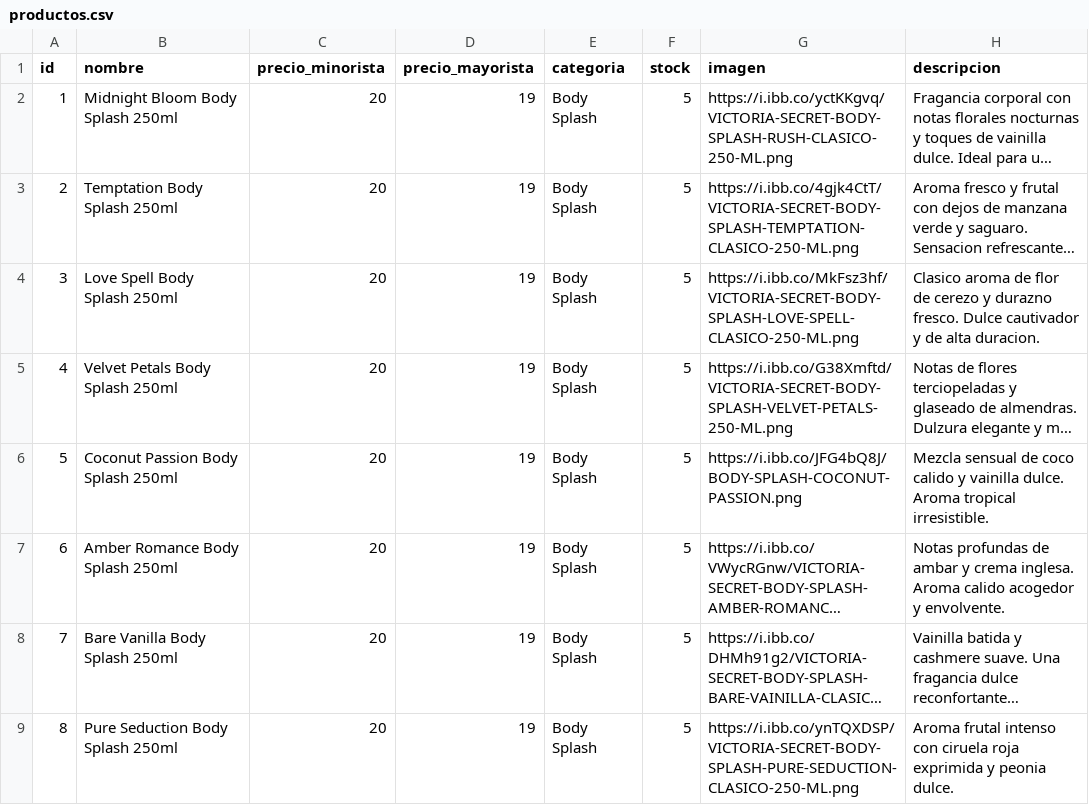
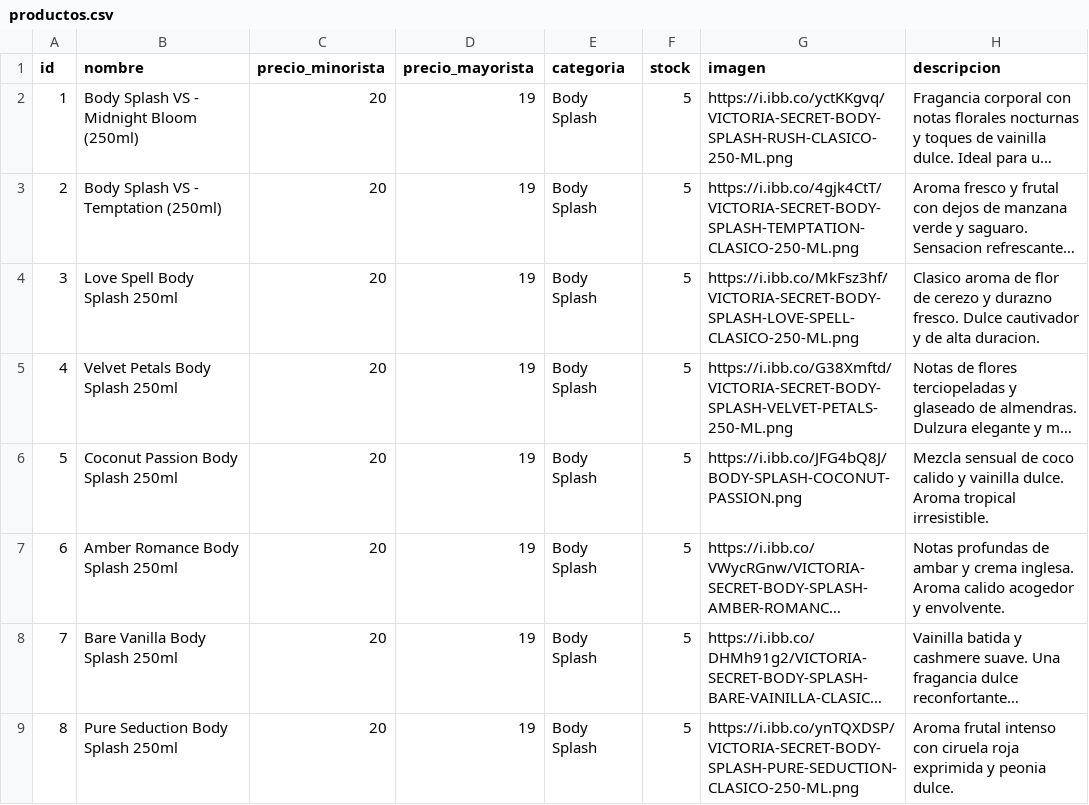
Before and after one commit to tevo-mdp/prueba_caipser, a CSV file: productos.csv, drawn as a sheet; only a part is shown; long unchanged cells end in …; the diff names each change by its address in the sheet, - before the commit and + after, or states it on an @@ line.

Commit message:
Update productos.csv

```diff
--- a/productos.csv
+++ b/productos.csv
-B2 (nombre): Midnight Bloom Body Splash 250ml
+B2 (nombre): Body Splash VS - Midnight Bloom (250ml)
-B3 (nombre): Temptation Body Splash 250ml
+B3 (nombre): Body Splash VS - Temptation (250ml)
```
